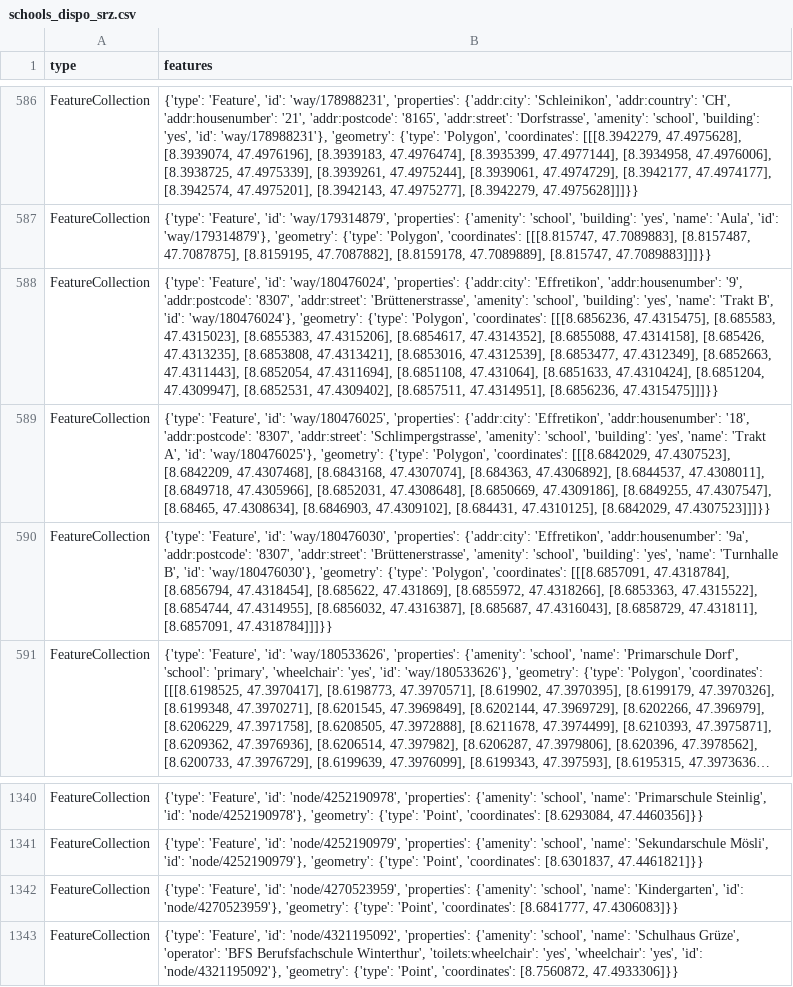
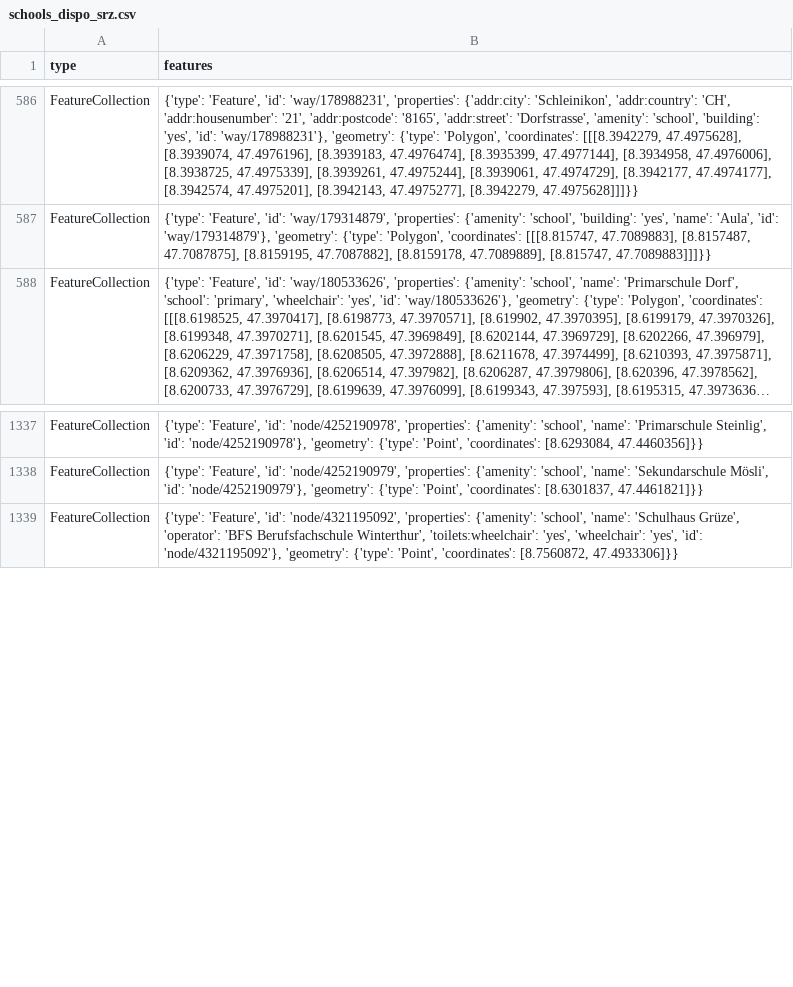
Before and after one commit to chnuessli/elz-data, a CSV file: data/csv/schools/schools_dispo_srz.csv, drawn as a sheet; only a part is shown, gaps mark what is left out; long unchanged cells end in …; the diff names each change by its address in the sheet, - before the commit and + after, or states it on an @@ line.

```diff
--- a/data/csv/schools/schools_dispo_srz.csv
+++ b/data/csv/schools/schools_dispo_srz.csv
-row 588: FeatureCollection | {'type': 'Feature', 'id': 'way/180476024', 'properties': {'addr:city': 'Effretikon', 'addr:housenumber': '9', 'addr:postcode': '8307', 'addr:street': 'Brüttenerstrasse', 'amenity': 'school', 'building': 'yes', 'name': 'Trakt B', 'id': 'way/180476024'}, 'geometry': {'type': 'Polygon', 'coordinates': [[[8.6856236, 47.4315475], [8.685583, 47.4315023], [8.6855383, 47.4315206], [8.6854617, 47.4314352], [8.6855088, 47.4314158], [8.685426, 47.4313235], [8.6853808, 47.4313421], [8.6853016, 47.4312539], [8.6853477, 47.4312349], [8.6852663, 47.4311443], [8.6852054, 47.4311694], [8.6851108, 47.431064], [8.6851633, 47.4310424], [8.6851204, 47.4309947], [8.6852531, 47.4309402], [8.6857511, 47.4314951], [8.6856236, 47.4315475]]]}}
-row 589: FeatureCollection | {'type': 'Feature', 'id': 'way/180476025', 'properties': {'addr:city': 'Effretikon', 'addr:housenumber': '18', 'addr:postcode': '8307', 'addr:street': 'Schlimpergstrasse', 'amenity': 'school', 'building': 'yes', 'name': 'Trakt A', 'id': 'way/180476025'}, 'geometry': {'type': 'Polygon', 'coordinates': [[[8.6842029, 47.4307523], [8.6842209, 47.4307468], [8.6843168, 47.4307074], [8.684363, 47.4306892], [8.6844537, 47.4308011], [8.6849718, 47.4305966], [8.6852031, 47.4308648], [8.6850669, 47.4309186], [8.6849255, 47.4307547], [8.68465, 47.4308634], [8.6846903, 47.4309102], [8.684431, 47.4310125], [8.6842029, 47.4307523]]]}}
-row 590: FeatureCollection | {'type': 'Feature', 'id': 'way/180476030', 'properties': {'addr:city': 'Effretikon', 'addr:housenumber': '9a', 'addr:postcode': '8307', 'addr:street': 'Brüttenerstrasse', 'amenity': 'school', 'building': 'yes', 'name': 'Turnhalle B', 'id': 'way/180476030'}, 'geometry': {'type': 'Polygon', 'coordinates': [[[8.6857091, 47.4318784], [8.6856794, 47.4318454], [8.685622, 47.431869], [8.6855972, 47.4318266], [8.6853363, 47.4315522], [8.6854744, 47.4314955], [8.6856032, 47.4316387], [8.685687, 47.4316043], [8.6858729, 47.431811], [8.6857091, 47.4318784]]]}}
-row 1342: FeatureCollection | {'type': 'Feature', 'id': 'node/4270523959', 'properties': {'amenity': 'school', 'name': 'Kindergarten', 'id': 'node/4270523959'}, 'geometry': {'type': 'Point', 'coordinates': [8.6841777, 47.4306083]}}
```
Also changed, not shown: data/csv/kindergarten/kindergarten_dispo_srz.csv, data/csv/schools/schools_kt_zh.csv, 12 other files.
